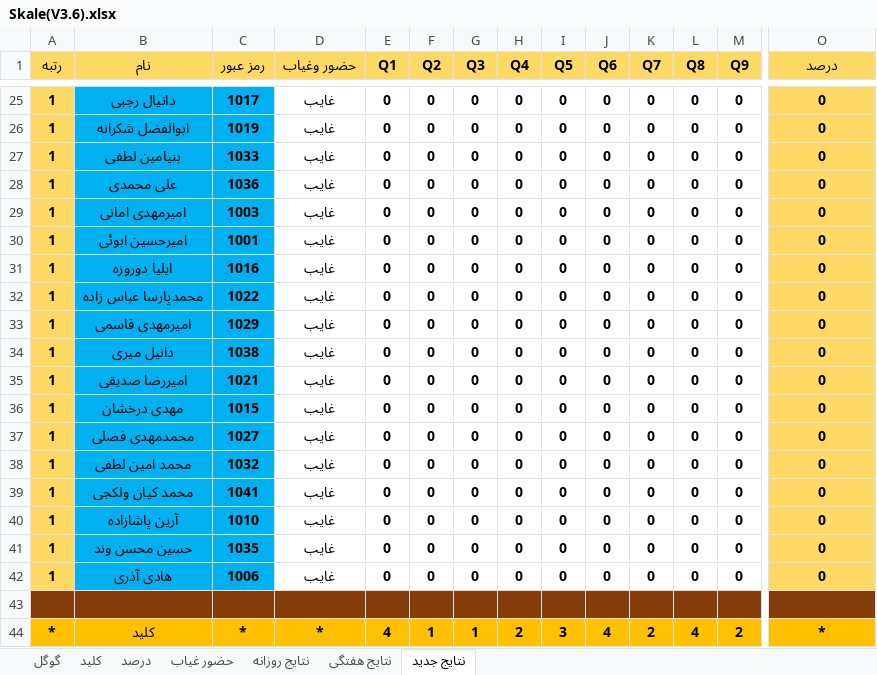
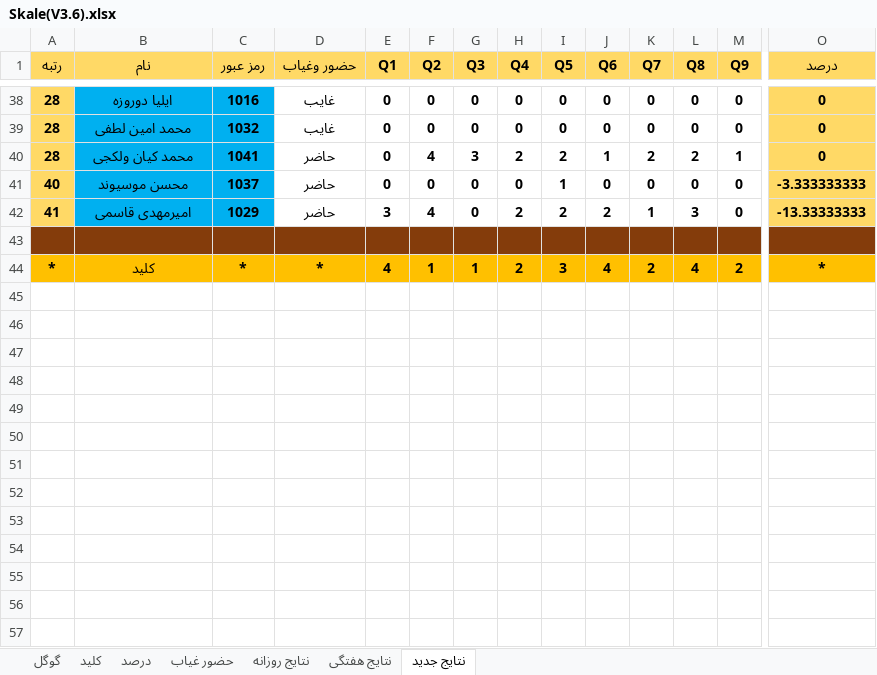
Before and after one commit to hengams/Quiz, an Excel workbook: develope/فارسی/Skale(V3.6).xlsx, sheet نتایج جدید, drawn as a sheet; only a part is shown, gaps mark what is left out; values as stored, in another font and other column widths than the file's, no borders; conditional formats not drawn; removed rows and columns are numbered as before the commit, all else as after; rows hold the shown columns only; the diff covers the shown part only; the diff names each change by its address in the sheet, - before the commit and + after, or states it on an @@ line.

```diff
--- a/develope/فارسی/Skale(V3.6).xlsx (sheet نتایج جدید)
+++ b/develope/فارسی/Skale(V3.6).xlsx (sheet نتایج جدید)
-row 25: 1 | دانیال رجبی | 1017 | غایب | 0 | 0 | 0 | 0 | 0 | 0 | 0 | 0 | 0 | 0
-row 26: 1 | ابوالفضل شکرانه | 1019 | غایب | 0 | 0 | 0 | 0 | 0 | 0 | 0 | 0 | 0 | 0
-row 27: 1 | بنیامین لطفی | 1033 | غایب | 0 | 0 | 0 | 0 | 0 | 0 | 0 | 0 | 0 | 0
-row 28: 1 | علی محمدی | 1036 | غایب | 0 | 0 | 0 | 0 | 0 | 0 | 0 | 0 | 0 | 0
-row 29: 1 | امیرمهدی امانی | 1003 | غایب | 0 | 0 | 0 | 0 | 0 | 0 | 0 | 0 | 0 | 0
-row 30: 1 | امیرحسین ابوئی | 1001 | غایب | 0 | 0 | 0 | 0 | 0 | 0 | 0 | 0 | 0 | 0
-A38 (رتبه): 1
+A38 (رتبه): 28
-row 32: 1 | محمدپارسا عباس زاده | 1022 | غایب | 0 | 0 | 0 | 0 | 0 | 0 | 0 | 0 | 0 | 0
-row 33: 1 | امیرمهدی قاسمی | 1029 | غایب | 0 | 0 | 0 | 0 | 0 | 0 | 0 | 0 | 0 | 0
-row 34: 1 | دانیل میری | 1038 | غایب | 0 | 0 | 0 | 0 | 0 | 0 | 0 | 0 | 0 | 0
-row 35: 1 | امیررضا صدیقی | 1021 | غایب | 0 | 0 | 0 | 0 | 0 | 0 | 0 | 0 | 0 | 0
-row 36: 1 | مهدی درخشان | 1015 | غایب | 0 | 0 | 0 | 0 | 0 | 0 | 0 | 0 | 0 | 0
-row 37: 1 | محمدمهدی فضلی | 1027 | غایب | 0 | 0 | 0 | 0 | 0 | 0 | 0 | 0 | 0 | 0
-A39:A40 (رتبه): 1
+A39:A40 (رتبه): 28
-D40 (حضور وغیاب): غایب
+D40 (حضور وغیاب): حاضر
-F40 (Q2): 0
+F40 (Q2): 4
-G40 (Q3): 0
+G40 (Q3): 3
-H40 (Q4): 0
+H40 (Q4): 2
-I40 (Q5): 0
+I40 (Q5): 2
-J40 (Q6): 0
+J40 (Q6): 1
-K40 (Q7): 0
+K40 (Q7): 2
-L40 (Q8): 0
+L40 (Q8): 2
-M40 (Q9): 0
+M40 (Q9): 1
-row 40: 1 | آرین پاشازاده | 1010 | غایب | 0 | 0 | 0 | 0 | 0 | 0 | 0 | 0 | 0 | 0
-A41 (رتبه): 1
+A41 (رتبه): 40
-B41 (نام): حسین محسن وند
+B41 (نام): محسن موسیوند
-C41 (رمز عبور): 1035
+C41 (رمز عبور): 1037
-D41 (حضور وغیاب): غایب
+D41 (حضور وغیاب): حاضر
-I41 (Q5): 0
+I41 (Q5): 1
-O41 (درصد): 0
+O41 (درصد): -3.333333333
-row 42: 1 | هادی آذری | 1006 | غایب | 0 | 0 | 0 | 0 | 0 | 0 | 0 | 0 | 0 | 0
+row 42: 41 | امیرمهدی قاسمی | 1029 | حاضر | 3 | 4 | 0 | 2 | 2 | 2 | 1 | 3 | 0 | -13.33333333
```
Also changed, not shown: 24 added rows, 11 removed rows and 45 edited cells elsewhere in this sheet, sheet درصد, sheet نتایج روزانه, sheet گوگل, sheet حضور غیاب, sheet نتایج هفتگی, formulas that keep their value, develope/هفتگی/هفتگی.xlsx, week 7/فارسی/Skale(V3.6).xlsx.
